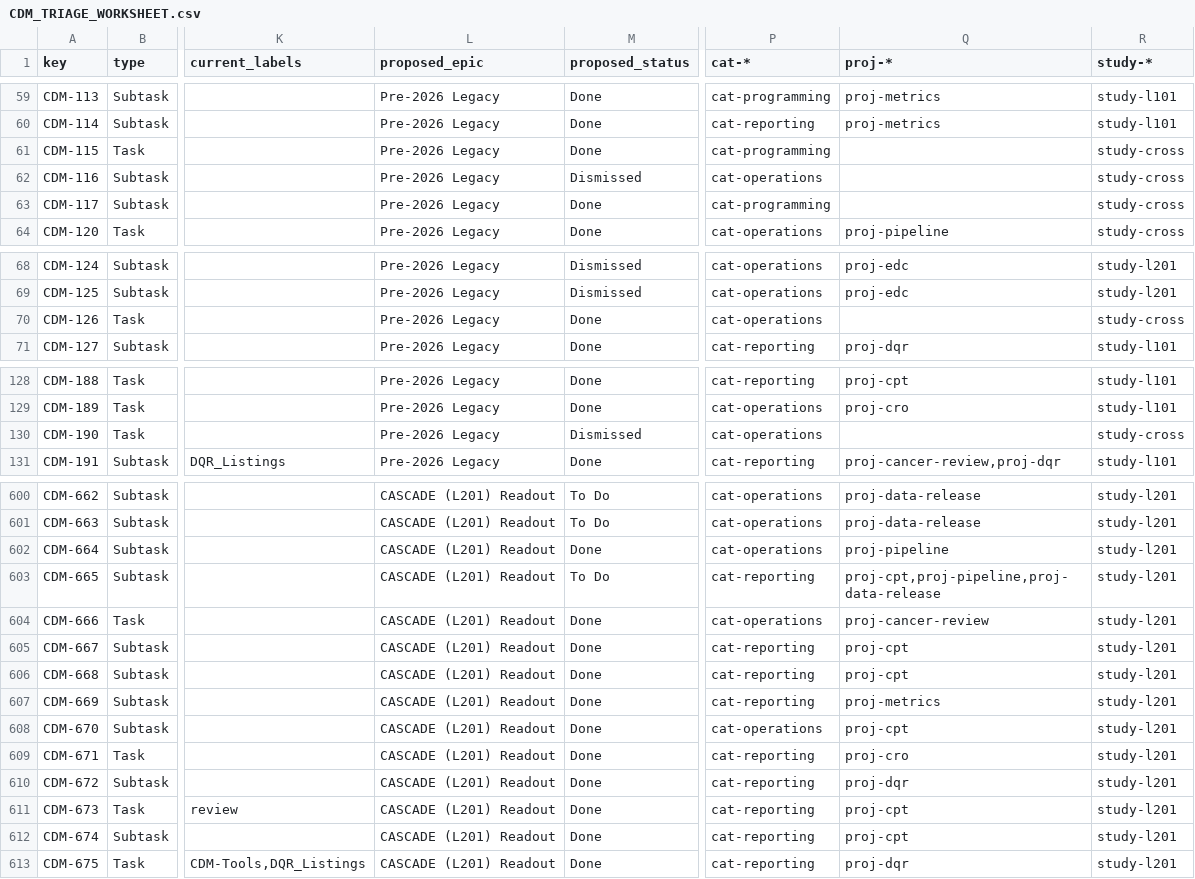
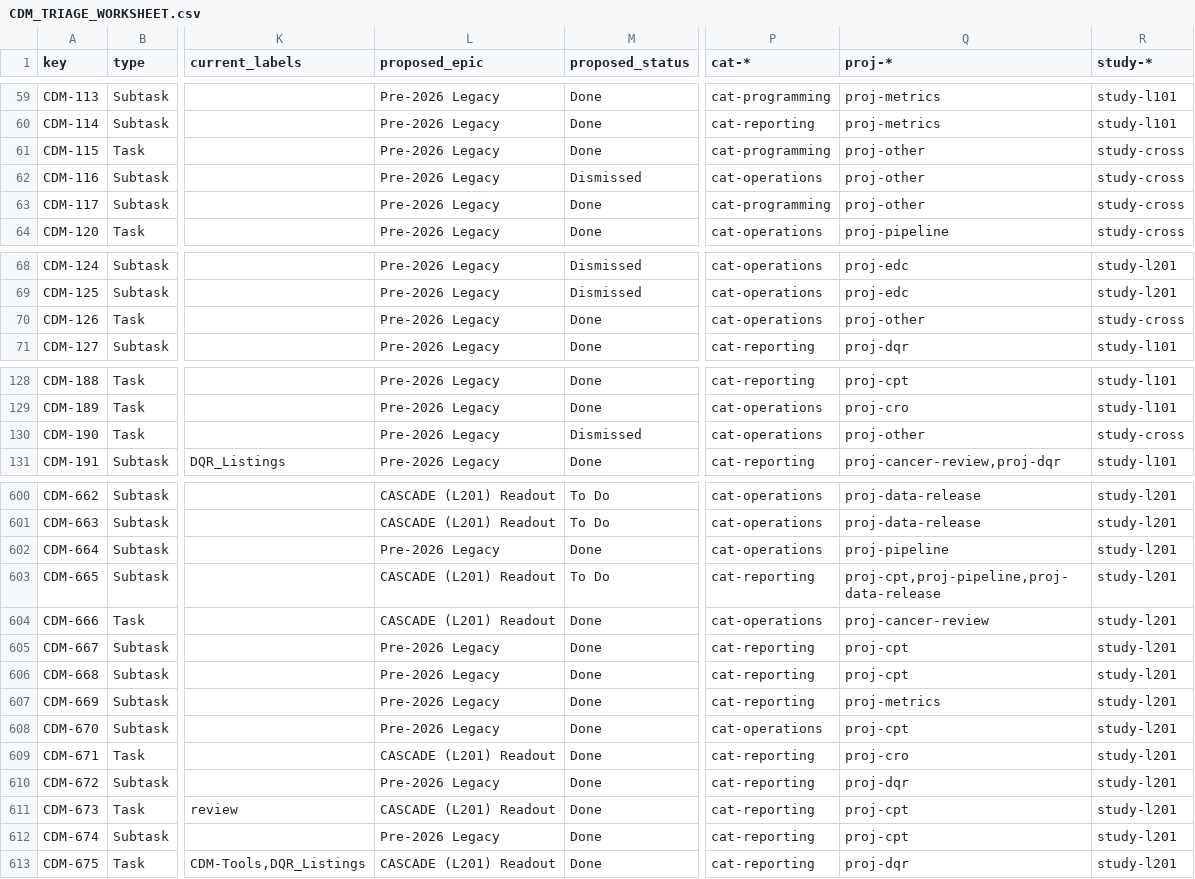
Before and after one commit to delfidiagnostics/cdm-jira-migration, a CSV file: CDM_TRIAGE_WORKSHEET.csv, drawn as a sheet; only a part is shown, gaps mark what is left out; the diff covers the shown part only; the diff names each change by its address in the sheet, - before the commit and + after, or states it on an @@ line.

```diff
--- a/CDM_TRIAGE_WORKSHEET.csv
+++ b/CDM_TRIAGE_WORKSHEET.csv
-Q61:Q63 (proj-*): (empty)
+Q61:Q63 (proj-*): proj-other
-Q70 (proj-*): (empty)
+Q70 (proj-*): proj-other
-Q130 (proj-*): (empty)
+Q130 (proj-*): proj-other
-L602 (proposed_epic): CASCADE (L201) Readout
+L602 (proposed_epic): Pre-2026 Legacy
-L605:L608 (proposed_epic): CASCADE (L201) Readout
+L605:L608 (proposed_epic): Pre-2026 Legacy
-L610 (proposed_epic): CASCADE (L201) Readout
+L610 (proposed_epic): Pre-2026 Legacy
-L612 (proposed_epic): CASCADE (L201) Readout
+L612 (proposed_epic): Pre-2026 Legacy
```
Also changed, not shown: 9 added rows and 47 edited cells elsewhere in this file, 3 other files.
